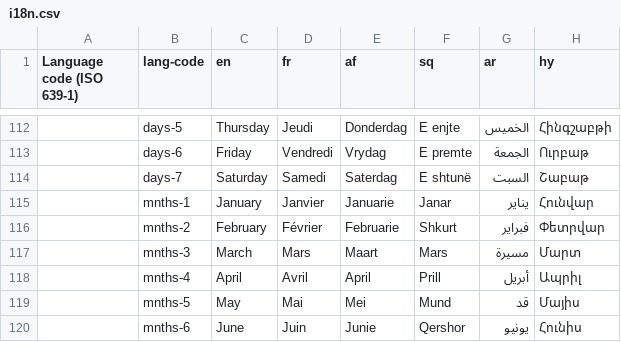
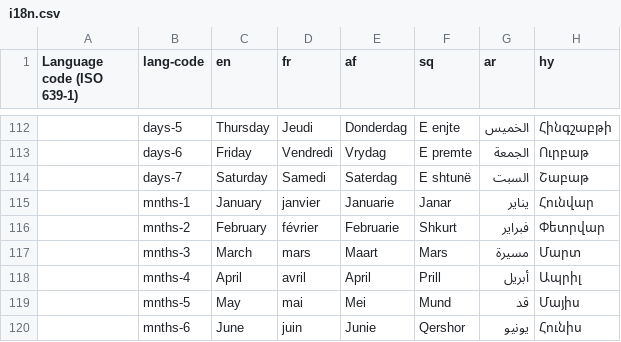
Before and after one commit to zhishare751283865MelindaSmith/wet-boew, a CSV file: src/i18n/i18n.csv, drawn as a sheet; only a part is shown, gaps mark what is left out; the diff covers the shown part only; the diff names each change by its address in the sheet, - before the commit and + after, or states it on an @@ line.

Commit message:
Updated the i18n strings
Fixes #7168

```diff
--- a/src/i18n/i18n.csv
+++ b/src/i18n/i18n.csv
-D115 (fr): Janvier
+D115 (fr): janvier
-D116 (fr): Février
+D116 (fr): février
-D117 (fr): Mars
+D117 (fr): mars
-D118 (fr): Avril
+D118 (fr): avril
-D119 (fr): Mai
+D119 (fr): mai
-D120 (fr): Juin
+D120 (fr): juin
```
Also changed, not shown: 6 added rows and 13 edited cells elsewhere in this file.
